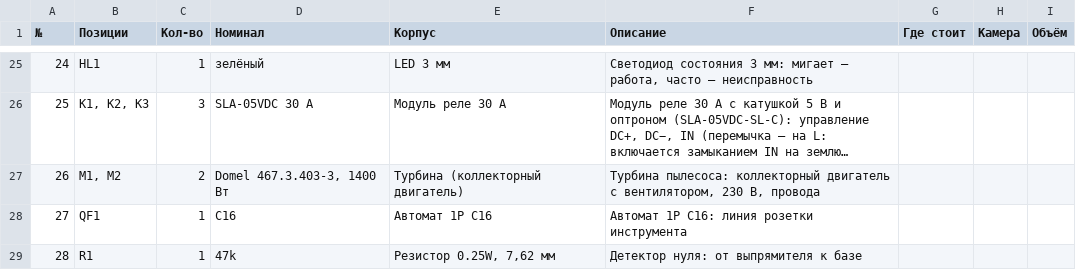
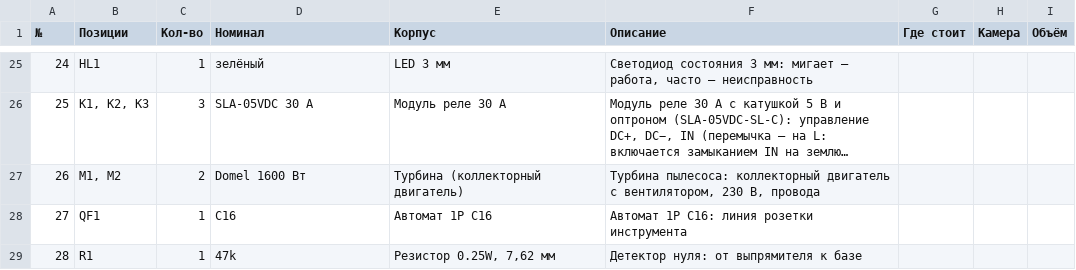
Before and after one commit to vitalijimullin07-star/electric-pro, a CSV file: import/vacuum-s3-mod-perechen.csv, drawn as a sheet; only a part is shown, gaps mark what is left out; long unchanged cells end in …; the diff names each change by its address in the sheet, - before the commit and + after, or states it on an @@ line.

```diff
--- a/import/vacuum-s3-mod-perechen.csv
+++ b/import/vacuum-s3-mod-perechen.csv
-D27 (Номинал): Domel 467.3.403-3, 1400 Вт
+D27 (Номинал): Domel 1600 Вт
```
Also changed, not shown: 5 other files.
